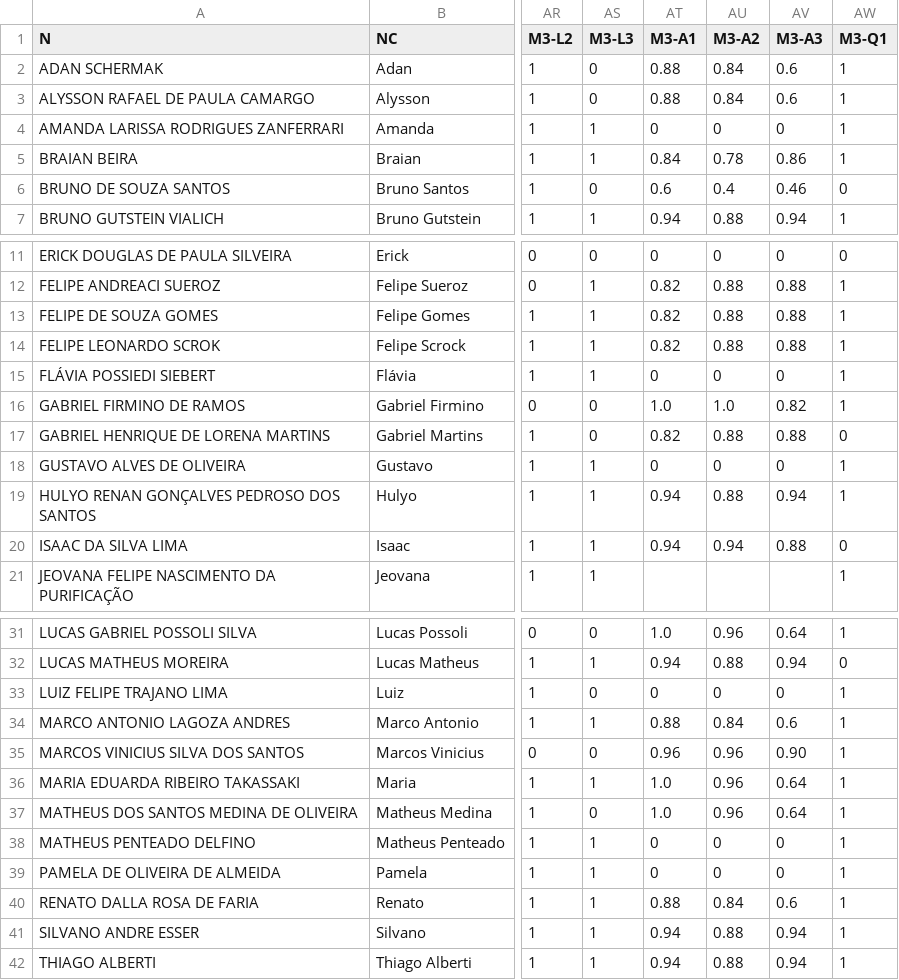
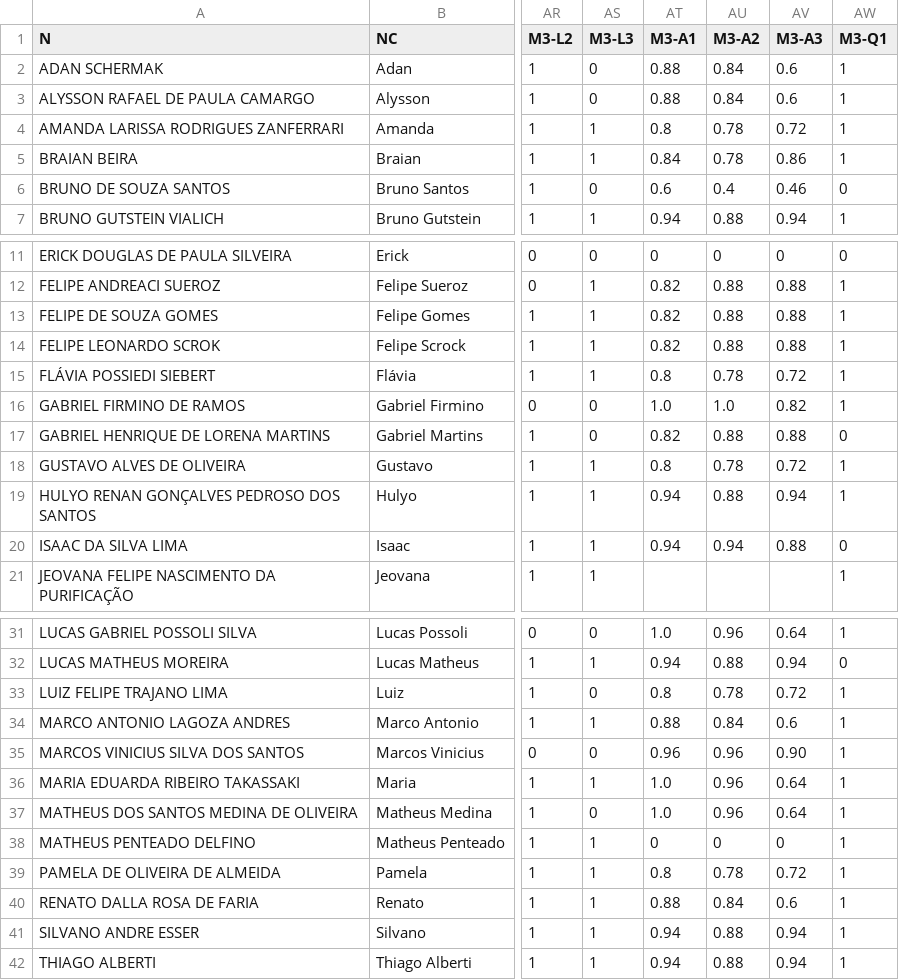
Before and after one commit to fernandocastillovicencio/medias-UB-castillo, a CSV file: db-HiP-2f.csv, drawn as a sheet; only a part is shown, gaps mark what is left out; the diff names each change by its address in the sheet, - before the commit and + after, or states it on an @@ line.

```diff
--- a/db-HiP-2f.csv
+++ b/db-HiP-2f.csv
-AT4 (M3-A1): 0
+AT4 (M3-A1): 0.8
-AU4 (M3-A2): 0
+AU4 (M3-A2): 0.78
-AV4 (M3-A3): 0
+AV4 (M3-A3): 0.72
-AT15 (M3-A1): 0
+AT15 (M3-A1): 0.8
-AU15 (M3-A2): 0
+AU15 (M3-A2): 0.78
-AV15 (M3-A3): 0
+AV15 (M3-A3): 0.72
-AT18 (M3-A1): 0
+AT18 (M3-A1): 0.8
-AU18 (M3-A2): 0
+AU18 (M3-A2): 0.78
-AV18 (M3-A3): 0
+AV18 (M3-A3): 0.72
-AT33 (M3-A1): 0
+AT33 (M3-A1): 0.8
-AU33 (M3-A2): 0
+AU33 (M3-A2): 0.78
-AV33 (M3-A3): 0
+AV33 (M3-A3): 0.72
-AT39 (M3-A1): 0
+AT39 (M3-A1): 0.8
-AU39 (M3-A2): 0
+AU39 (M3-A2): 0.78
-AV39 (M3-A3): 0
+AV39 (M3-A3): 0.72
```
Also changed, not shown: 1 other file.
